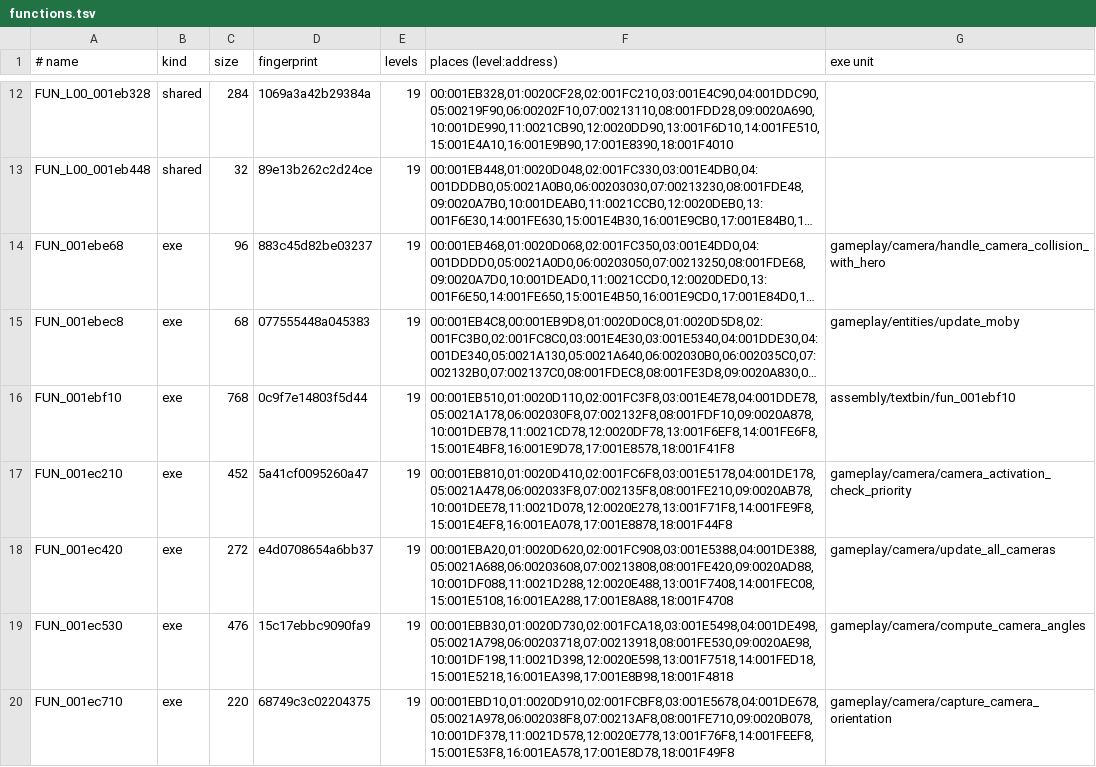
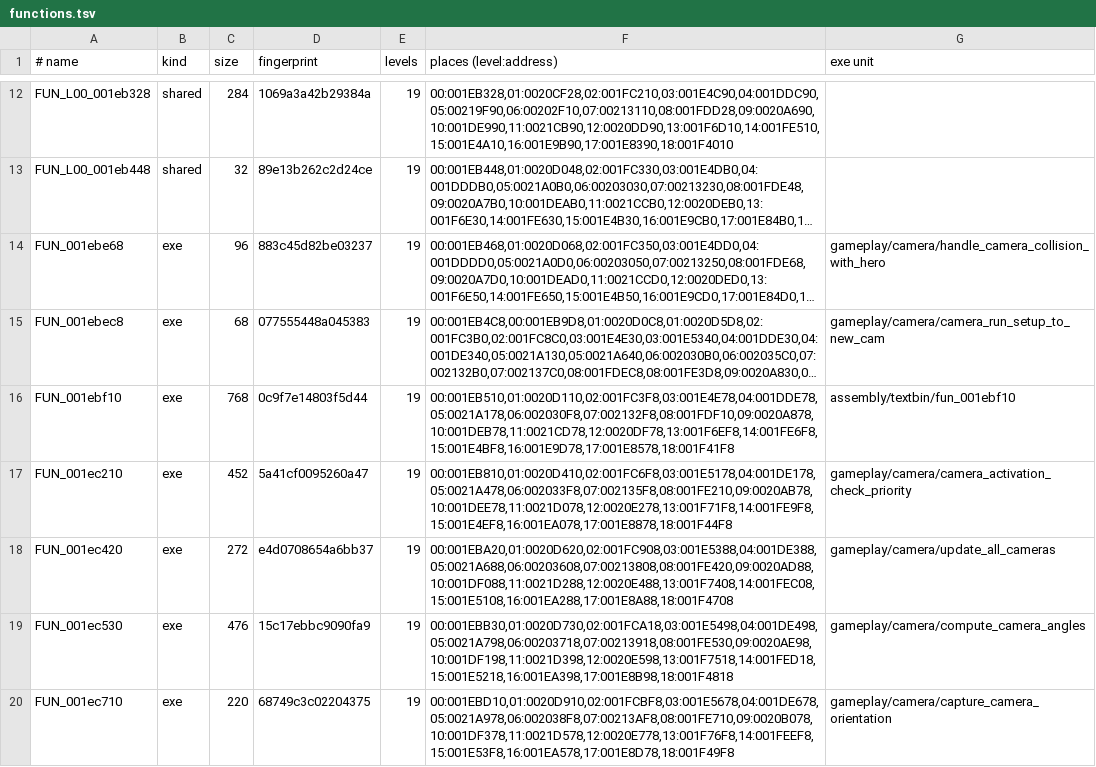
Before and after one commit to lombyte-project/Lombyte, a TSV file: config/overlays/us/functions.tsv, drawn as a sheet; only a part is shown, gaps mark what is left out; long unchanged cells end in …; the diff names each change by its address in the sheet, - before the commit and + after, or states it on an @@ line.

Commit message:
refactor: share the UpdateCam camera record type
The camera record had five local layouts (Camera, CameraRecord, Moby,
M2c_D_001870C0). One struct UpdateCam, named after the recovered
Camera_*__FP9UpdateCam symbols, now lives in
include/rnc/gameplay/camera/update_cam.h with the camera type table.
update_moby and draw_moby were camera dispatchers through that table;
they take their recovered names camera_run_setup_to_new_cam and
camera_exit and move to gameplay/camera.

```diff
--- a/config/overlays/us/functions.tsv
+++ b/config/overlays/us/functions.tsv
-G15 (exe unit): gameplay/entities/update_moby
+G15 (exe unit): gameplay/camera/camera_run_setup_to_new_cam
```
Also changed, not shown: 13 other files.
